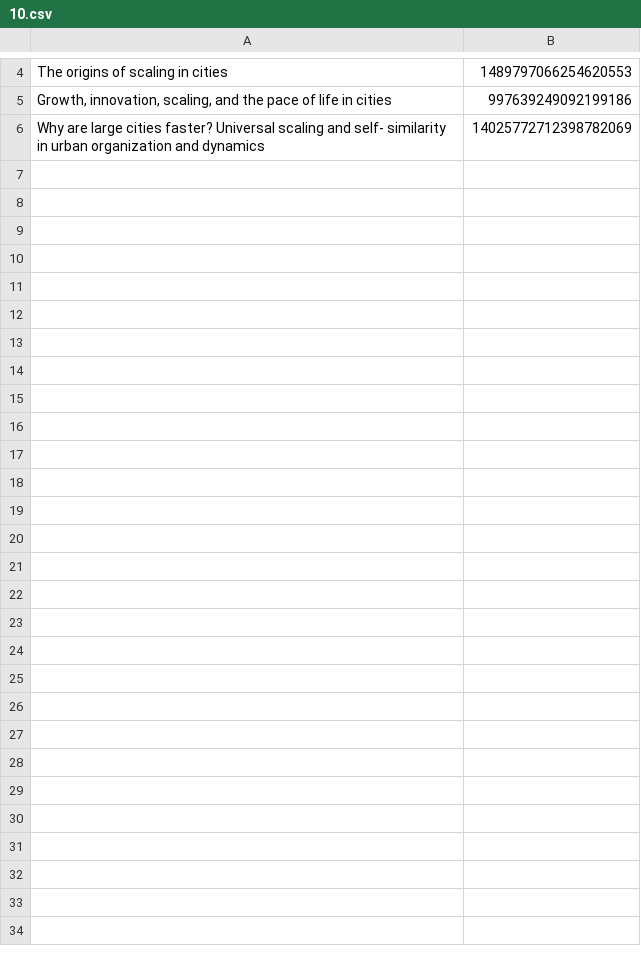
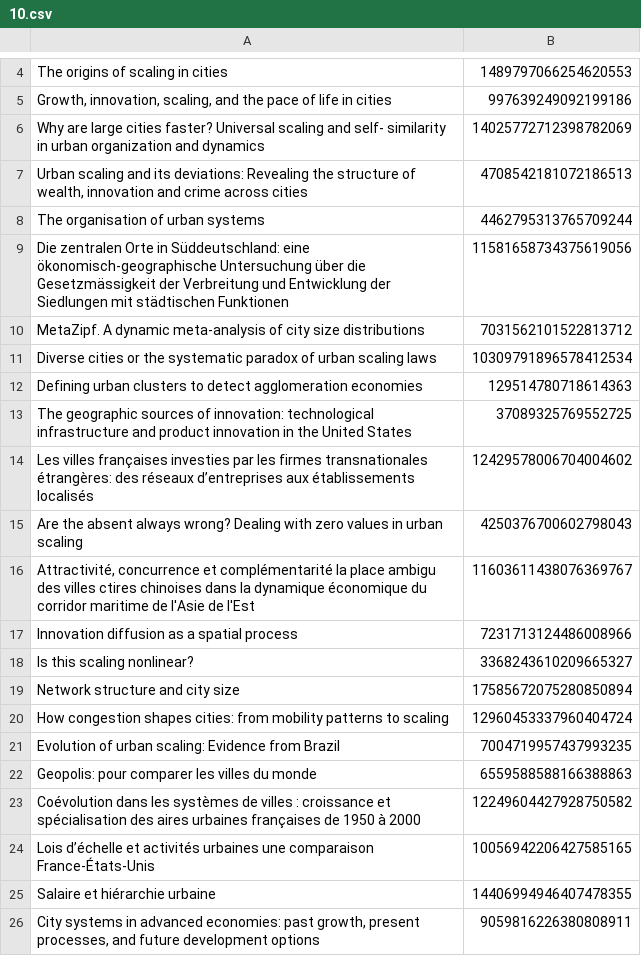
Before and after one commit to JusteRaimbault/Perspectivism, a CSV file: Models/QuantEpistemo/data/cited/10.csv, drawn as a sheet; only a part is shown, gaps mark what is left out; the diff covers the shown part only.

```diff
--- a/Models/QuantEpistemo/data/cited/10.csv
+++ b/Models/QuantEpistemo/data/cited/10.csv
@@ -6 +6,21 @@ Growth, innovation, scaling, and the pace of life in cities;997639249092199186
 Why are large cities faster? Universal scaling and self- similarity in urban organization and dynamics;14025772712398782069
+Urban scaling and its deviations: Revealing the structure of wealth, innovation and crime across cities;4708542181072186513
+The organisation of urban systems;4462795313765709244
+Die zentralen Orte in Süddeutschland: eine ökonomisch-geographische Untersuchung über die Gesetzmässigkeit der Verbreitung und Entwicklung der Siedlungen mit städtischen Funktionen;11581658734375619056
+MetaZipf. A dynamic meta-analysis of city size distributions;7031562101522813712
+Diverse cities or the systematic paradox of urban scaling laws;10309791896578412534
+Defining urban clusters to detect agglomeration economies;129514780718614363
+The geographic sources of innovation: technological infrastructure and product innovation in the United States;37089325769552725
+Les villes françaises investies par les firmes transnationales étrangères: des réseaux d’entreprises aux établissements localisés;12429578006704004602
+Are the absent always wrong? Dealing with zero values in urban scaling;4250376700602798043
+Attractivité, concurrence et complémentarité la place ambigu des villes ctires chinoises dans la dynamique économique du corridor maritime de l'Asie de l'Est;11603611438076369767
+Innovation diffusion as a spatial process;7231713124486008966
+Is this scaling nonlinear?;3368243610209665327
+Network structure and city size;17585672075280850894
+How congestion shapes cities: from mobility patterns to scaling;12960453337960404724
+Evolution of urban scaling: Evidence from Brazil;7004719957437993235
+Geopolis: pour comparer les villes du monde;6559588588166388863
+Coévolution dans les systèmes de villes : croissance et spécialisation des aires urbaines françaises de 1950 à 2000;12249604427928750582
+Lois d’échelle et activités urbaines une comparaison France-États-Unis;10056942206427585165
+Salaire et hiérarchie urbaine;14406994946407478355
+City systems in advanced economies: past growth, present processes, and future development options;9059816226380808911
```
Also changed, not shown: 20 added rows elsewhere in this file, Models/QuantEpistemo/data/corpus.csv, 2 other files.
